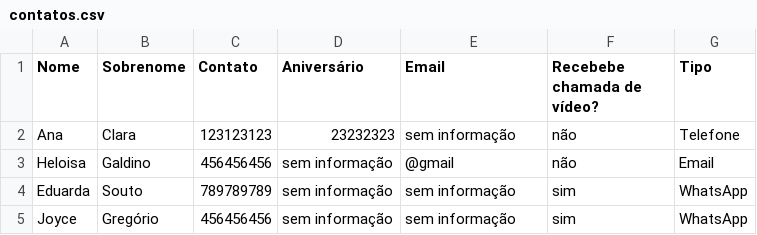
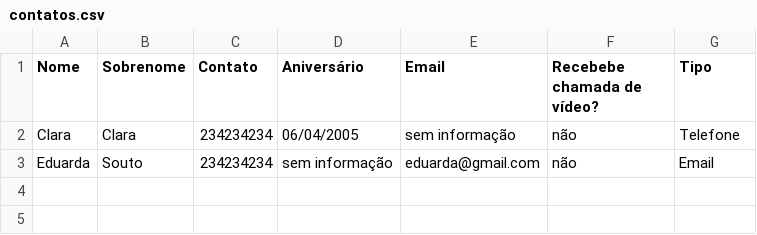
Before and after one commit to meduarda18/AgendaContatos, a CSV file: contatos.csv, drawn as a sheet.

Commit message:
clara

```diff
--- a/contatos.csv
+++ b/contatos.csv
@@ -1,5 +1,3 @@
 Nome, Sobrenome, Contato, Aniversário, Email, Recebebe chamada de vídeo?, Tipo
-Ana, Clara, 123123123, 23232323, sem informação , não, Telefone
-Heloisa, Galdino, 456456456, sem informação , @gmail, não, Email
-Eduarda, Souto, 789789789, sem informação , sem informação , sim, WhatsApp
-Joyce, Gregório, 456456456, sem informação , sem informação , sim, WhatsApp
+Clara, Clara, 234234234, 06/04/2005, sem informação , não, Telefone
+Eduarda, Souto, 234234234, sem informação , eduarda@gmail.com, não, Email
```
Also changed, not shown: 8 other files.
